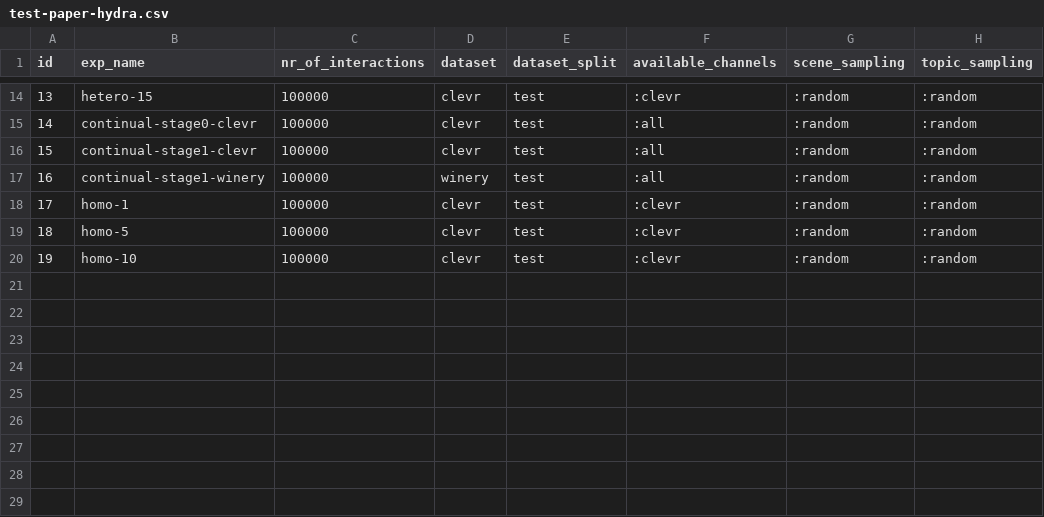
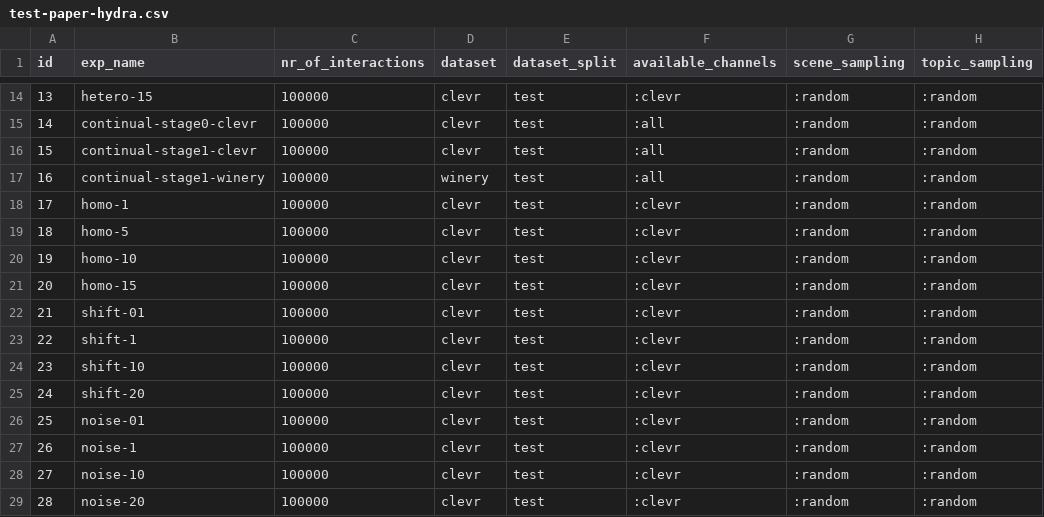
Before and after one commit to jotadwright/babel, a CSV file: experiments/concept-emergence2/batch/data-test/test-paper-hydra.csv, drawn as a sheet; only a part is shown, gaps mark what is left out.

```diff
--- a/experiments/concept-emergence2/batch/data-test/test-paper-hydra.csv
+++ b/experiments/concept-emergence2/batch/data-test/test-paper-hydra.csv
@@ -20 +20,10 @@ id,exp_name,nr_of_interactions,dataset,dataset_split,available_channels,scene_sa
 19,homo-10,100000,clevr,test,:clevr,:random,:random
+20,homo-15,100000,clevr,test,:clevr,:random,:random
+21,shift-01,100000,clevr,test,:clevr,:random,:random
+22,shift-1,100000,clevr,test,:clevr,:random,:random
+23,shift-10,100000,clevr,test,:clevr,:random,:random
+24,shift-20,100000,clevr,test,:clevr,:random,:random
+25,noise-01,100000,clevr,test,:clevr,:random,:random
+26,noise-1,100000,clevr,test,:clevr,:random,:random
+27,noise-10,100000,clevr,test,:clevr,:random,:random
+28,noise-20,100000,clevr,test,:clevr,:random,:random
```
Also changed, not shown: experiments/concept-emergence2/batch/data-train/paper-hydra.csv.
